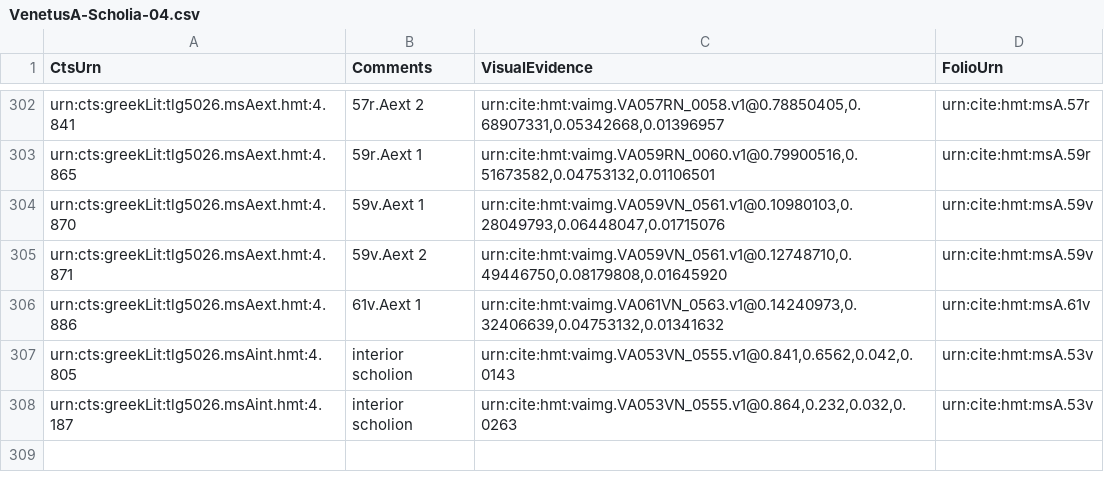
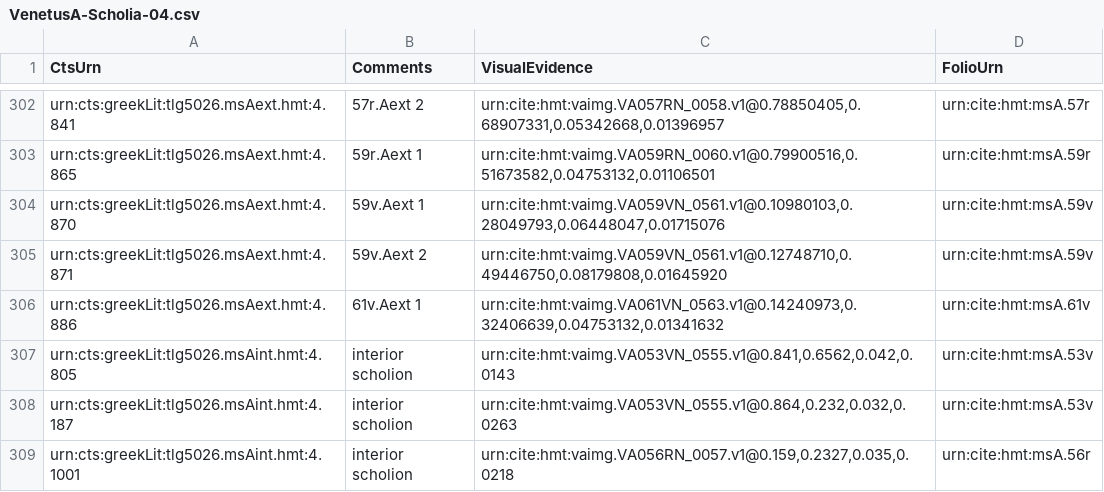
Before and after one commit to homermultitext/hmt-archive, a CSV file: archive/collections/scholiaInventory/VenetusA-Scholia-04.csv, drawn as a sheet; only a part is shown, gaps mark what is left out; the diff names each change by its address in the sheet, - before the commit and + after, or states it on an @@ line.

Commit message:
Update VenetusA-Scholia-04.csv
indexed urn:cts:greekLit:tlg5026.msAint.hmt:4.1001

```diff
--- a/archive/collections/scholiaInventory/VenetusA-Scholia-04.csv
+++ b/archive/collections/scholiaInventory/VenetusA-Scholia-04.csv
+row 309: urn:cts:greekLit:tlg5026.msAint.hmt:4.1001 | interior scholion | urn:cite:hmt:vaimg.VA056RN_0057.v1@0.159,0.2327,0.035,0.0218 | urn:cite:hmt:msA.56r
```
